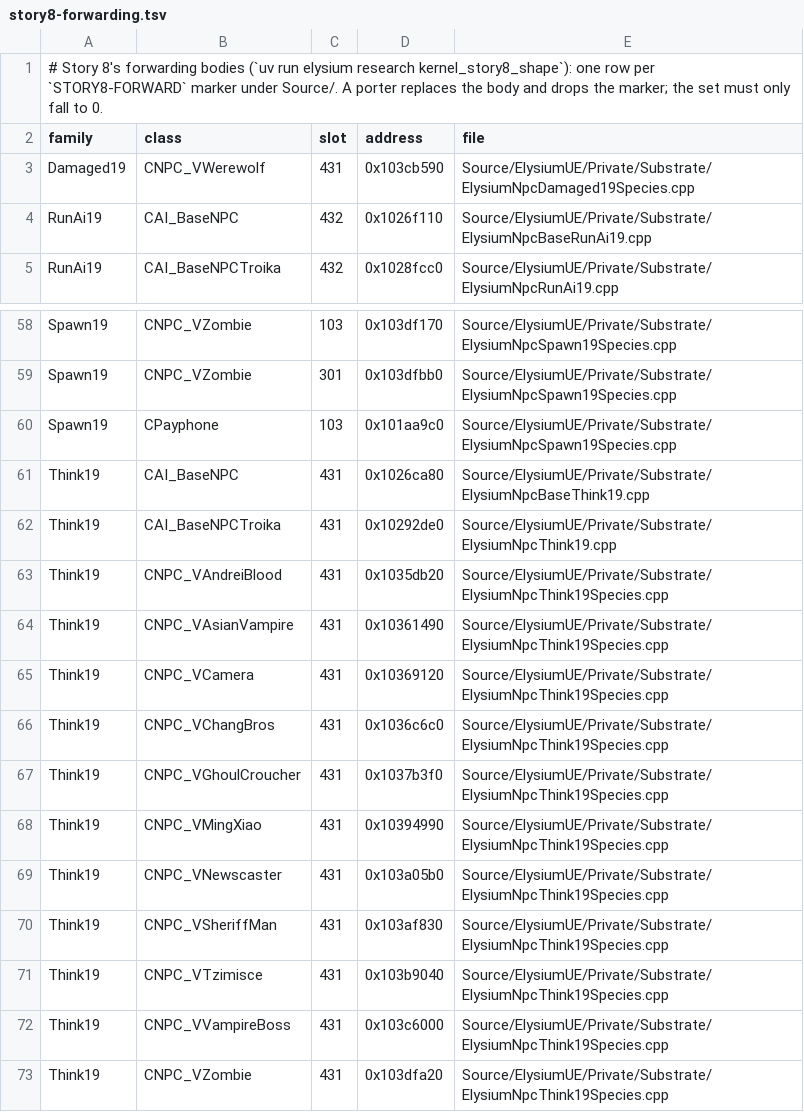
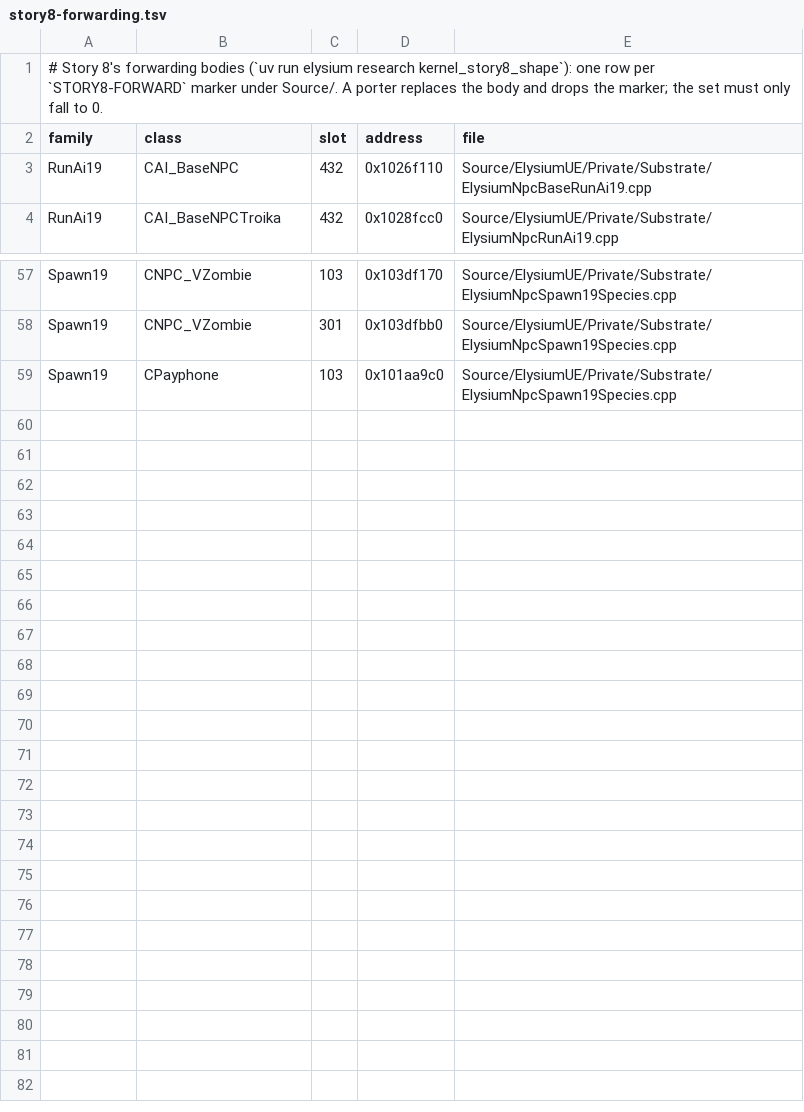
Before and after one commit to jlagedo/elysium-unreal, a TSV file: docs/vtmb/npc-kernel/story8-forwarding.tsv, drawn as a sheet; only a part is shown, gaps mark what is left out.

```diff
--- a/docs/vtmb/npc-kernel/story8-forwarding.tsv
+++ b/docs/vtmb/npc-kernel/story8-forwarding.tsv
@@ -2,3 +2,2 @@
 family	class	slot	address	file
-Damaged19	CNPC_VWerewolf	431	0x103cb590	Source/ElysiumUE/Private/Substrate/ElysiumNpcDamaged19Species.cpp
 RunAi19	CAI_BaseNPC	432	0x1026f110	Source/ElysiumUE/Private/Substrate/ElysiumNpcBaseRunAi19.cpp
@@ -60,14 +59 @@ Spawn19	CNPC_VZombie	301	0x103dfbb0	Source/ElysiumUE/Private/Substrate/ElysiumNp
 Spawn19	CPayphone	103	0x101aa9c0	Source/ElysiumUE/Private/Substrate/ElysiumNpcSpawn19Species.cpp
-Think19	CAI_BaseNPC	431	0x1026ca80	Source/ElysiumUE/Private/Substrate/ElysiumNpcBaseThink19.cpp
-Think19	CAI_BaseNPCTroika	431	0x10292de0	Source/ElysiumUE/Private/Substrate/ElysiumNpcThink19.cpp
-Think19	CNPC_VAndreiBlood	431	0x1035db20	Source/ElysiumUE/Private/Substrate/ElysiumNpcThink19Species.cpp
-Think19	CNPC_VAsianVampire	431	0x10361490	Source/ElysiumUE/Private/Substrate/ElysiumNpcThink19Species.cpp
-Think19	CNPC_VCamera	431	0x10369120	Source/ElysiumUE/Private/Substrate/ElysiumNpcThink19Species.cpp
-Think19	CNPC_VChangBros	431	0x1036c6c0	Source/ElysiumUE/Private/Substrate/ElysiumNpcThink19Species.cpp
-Think19	CNPC_VGhoulCroucher	431	0x1037b3f0	Source/ElysiumUE/Private/Substrate/ElysiumNpcThink19Species.cpp
-Think19	CNPC_VMingXiao	431	0x10394990	Source/ElysiumUE/Private/Substrate/ElysiumNpcThink19Species.cpp
-Think19	CNPC_VNewscaster	431	0x103a05b0	Source/ElysiumUE/Private/Substrate/ElysiumNpcThink19Species.cpp
-Think19	CNPC_VSheriffMan	431	0x103af830	Source/ElysiumUE/Private/Substrate/ElysiumNpcThink19Species.cpp
-Think19	CNPC_VTzimisce	431	0x103b9040	Source/ElysiumUE/Private/Substrate/ElysiumNpcThink19Species.cpp
-Think19	CNPC_VVampireBoss	431	0x103c6000	Source/ElysiumUE/Private/Substrate/ElysiumNpcThink19Species.cpp
-Think19	CNPC_VZombie	431	0x103dfa20	Source/ElysiumUE/Private/Substrate/ElysiumNpcThink19Species.cpp
```
Also changed, not shown: 14 other files.
